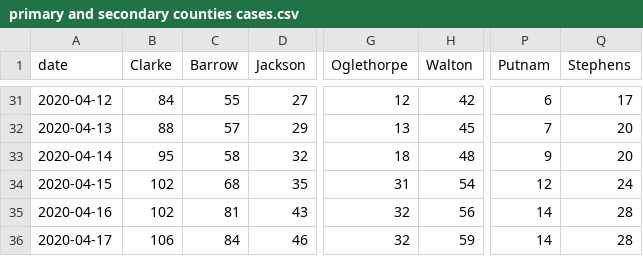
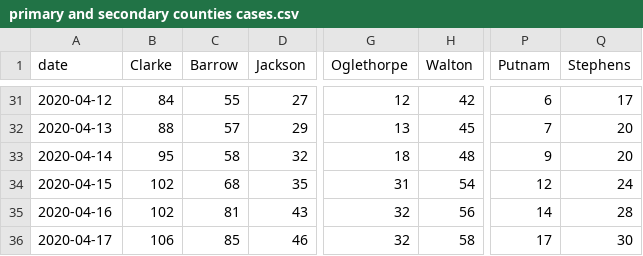
Before and after one commit to ingels11/COVID19_ACC_Model, a CSV file: Athens_and_surrounding/Data/primary and secondary counties cases.csv, drawn as a sheet; only a part is shown, gaps mark what is left out; the diff names each change by its address in the sheet, - before the commit and + after, or states it on an @@ line.

```diff
--- a/Athens_and_surrounding/Data/primary and secondary counties cases.csv
+++ b/Athens_and_surrounding/Data/primary and secondary counties cases.csv
-C36 (Barrow): 84
+C36 (Barrow): 85
-H36 (Walton): 59
+H36 (Walton): 58
-P36 (Putnam): 14
+P36 (Putnam): 17
-Q36 (Stephens): 28
+Q36 (Stephens): 30
```
Also changed, not shown: Athens_and_surrounding/Data/primSecNewCasesDaily.csv, 1 other file.
